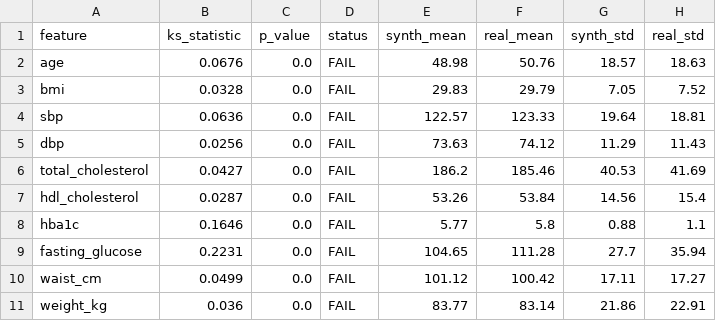
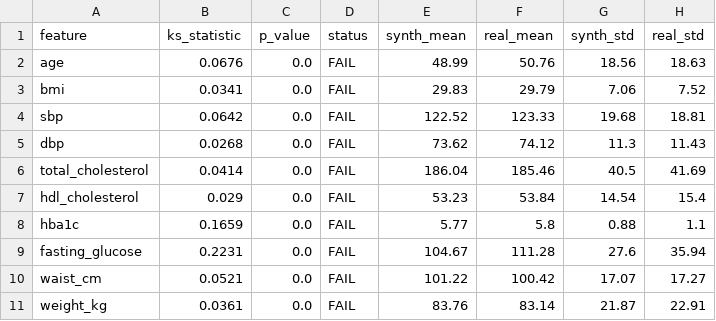
Before and after one commit to Deepak-Badri/goemed-synthetic-slm, a CSV file: outputs/reports/validation_ks_tests.csv, drawn as a sheet.

```diff
--- a/outputs/reports/validation_ks_tests.csv
+++ b/outputs/reports/validation_ks_tests.csv
@@ -1,11 +1,11 @@
 feature,ks_statistic,p_value,status,synth_mean,real_mean,synth_std,real_std
-age,0.0676,0.0,FAIL,48.98,50.76,18.57,18.63
-bmi,0.0328,0.0,FAIL,29.83,29.79,7.05,7.52
-sbp,0.0636,0.0,FAIL,122.57,123.33,19.64,18.81
-dbp,0.0256,0.0,FAIL,73.63,74.12,11.29,11.43
-total_cholesterol,0.0427,0.0,FAIL,186.2,185.46,40.53,41.69
-hdl_cholesterol,0.0287,0.0,FAIL,53.26,53.84,14.56,15.4
-hba1c,0.1646,0.0,FAIL,5.77,5.8,0.88,1.1
-fasting_glucose,0.2231,0.0,FAIL,104.65,111.28,27.7,35.94
-waist_cm,0.0499,0.0,FAIL,101.12,100.42,17.11,17.27
-weight_kg,0.036,0.0,FAIL,83.77,83.14,21.86,22.91
+age,0.0676,0.0,FAIL,48.99,50.76,18.56,18.63
+bmi,0.0341,0.0,FAIL,29.83,29.79,7.06,7.52
+sbp,0.0642,0.0,FAIL,122.52,123.33,19.68,18.81
+dbp,0.0268,0.0,FAIL,73.62,74.12,11.3,11.43
+total_cholesterol,0.0414,0.0,FAIL,186.04,185.46,40.5,41.69
+hdl_cholesterol,0.029,0.0,FAIL,53.23,53.84,14.54,15.4
+hba1c,0.1659,0.0,FAIL,5.77,5.8,0.88,1.1
+fasting_glucose,0.2231,0.0,FAIL,104.67,111.28,27.6,35.94
+waist_cm,0.0521,0.0,FAIL,101.22,100.42,17.07,17.27
+weight_kg,0.0361,0.0,FAIL,83.76,83.14,21.87,22.91
```
Also changed, not shown: outputs/reports/baseline_results.csv, outputs/reports/split_summary.csv, 4 other files.
